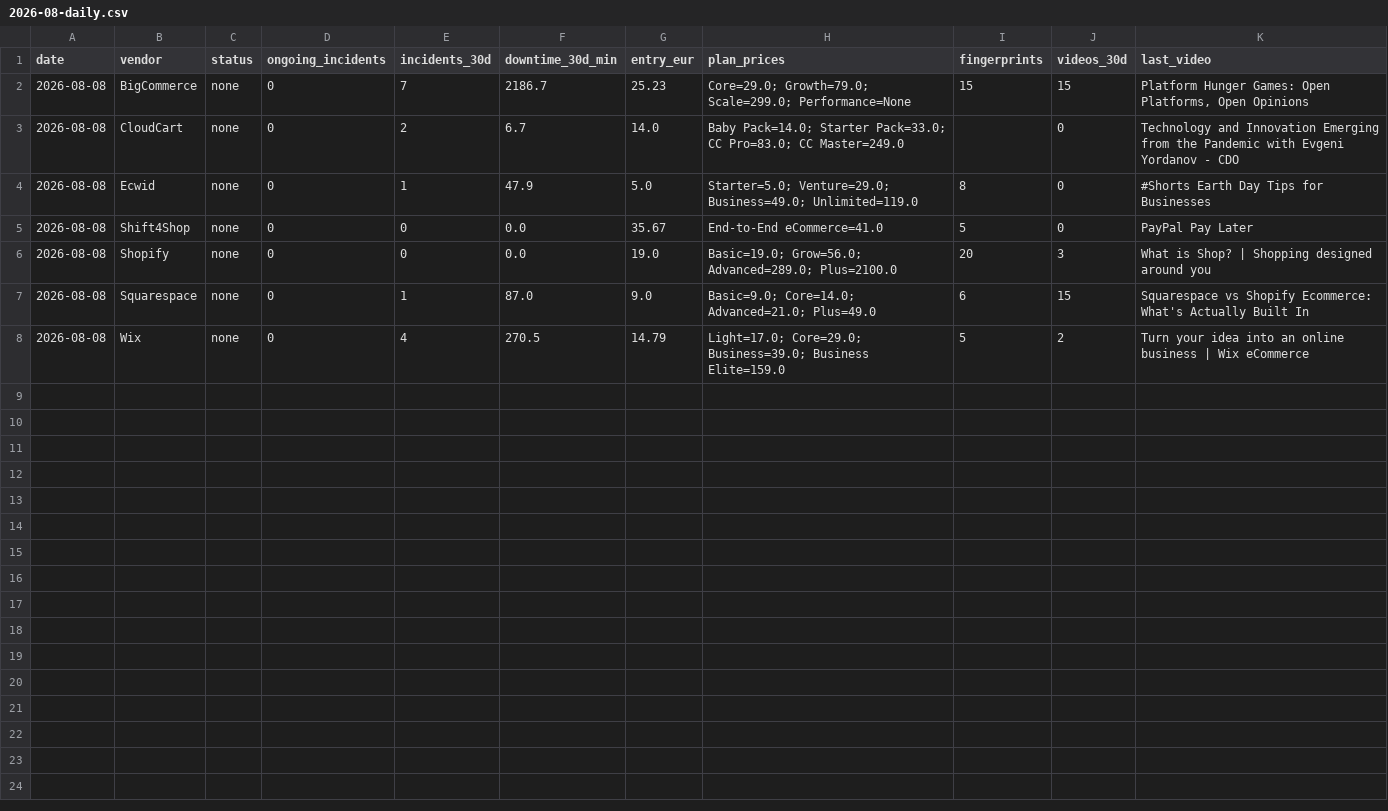
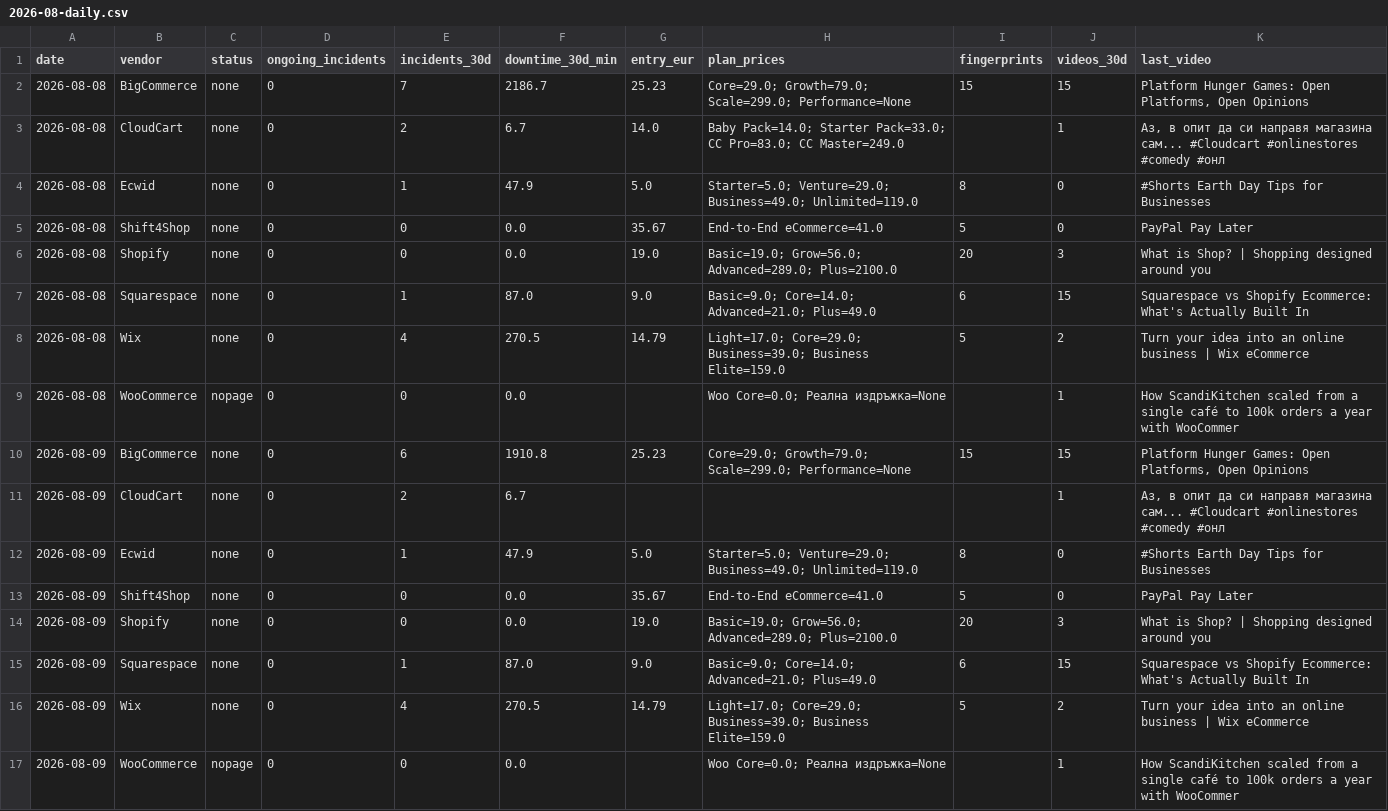
Before and after one commit to Emo-999/ecommerce-intelligence, a CSV file: exports/2026-08-daily.csv, drawn as a sheet.

Commit message:
chore: daily intel update [skip ci]

```diff
--- a/exports/2026-08-daily.csv
+++ b/exports/2026-08-daily.csv
@@ -2,3 +2,3 @@
 2026-08-08,BigCommerce,none,0,7,2186.7,25.23,Core=29.0; Growth=79.0; Scale=299.0; Performance=None,15,15,"Platform Hunger Games: Open Platforms, Open Opinions"
-2026-08-08,CloudCart,none,0,2,6.7,14.0,Baby Pack=14.0; Starter Pack=33.0; CC Pro=83.0; CC Master=249.0,,0,Technology and Innovation Emerging from the Pandemic with Evgeni Yordanov - CDO
+2026-08-08,CloudCart,none,0,2,6.7,14.0,Baby Pack=14.0; Starter Pack=33.0; CC Pro=83.0; CC Master=249.0,,1,"Аз, в опит да си направя магазина сам...  #Cloudcart  #onlinestores #comedy #онл"
 2026-08-08,Ecwid,none,0,1,47.9,5.0,Starter=5.0; Venture=29.0; Business=49.0; Unlimited=119.0,8,0,#Shorts Earth Day Tips for Businesses
@@ -8 +8,10 @@
 2026-08-08,Wix,none,0,4,270.5,14.79,Light=17.0; Core=29.0; Business=39.0; Business Elite=159.0,5,2,Turn your idea into an online business | Wix eCommerce
+2026-08-08,WooCommerce,nopage,0,0,0.0,,Woo Core=0.0; Реална издръжка=None,,1,How ScandiKitchen scaled from a single café to 100k orders a year with WooCommer
+2026-08-09,BigCommerce,none,0,6,1910.8,25.23,Core=29.0; Growth=79.0; Scale=299.0; Performance=None,15,15,"Platform Hunger Games: Open Platforms, Open Opinions"
+2026-08-09,CloudCart,none,0,2,6.7,,,,1,"Аз, в опит да си направя магазина сам...  #Cloudcart  #onlinestores #comedy #онл"
+2026-08-09,Ecwid,none,0,1,47.9,5.0,Starter=5.0; Venture=29.0; Business=49.0; Unlimited=119.0,8,0,#Shorts Earth Day Tips for Businesses
+2026-08-09,Shift4Shop,none,0,0,0.0,35.67,End-to-End eCommerce=41.0,5,0,PayPal Pay Later
+2026-08-09,Shopify,none,0,0,0.0,19.0,Basic=19.0; Grow=56.0; Advanced=289.0; Plus=2100.0,20,3,What is Shop? | Shopping designed around you
+2026-08-09,Squarespace,none,0,1,87.0,9.0,Basic=9.0; Core=14.0; Advanced=21.0; Plus=49.0,6,15,Squarespace vs Shopify Ecommerce: What's Actually Built In
+2026-08-09,Wix,none,0,4,270.5,14.79,Light=17.0; Core=29.0; Business=39.0; Business Elite=159.0,5,2,Turn your idea into an online business | Wix eCommerce
+2026-08-09,WooCommerce,nopage,0,0,0.0,,Woo Core=0.0; Реална издръжка=None,,1,How ScandiKitchen scaled from a single café to 100k orders a year with WooCommer
```
Also changed, not shown: exports/2026-08-summary.csv, 10 other files.
